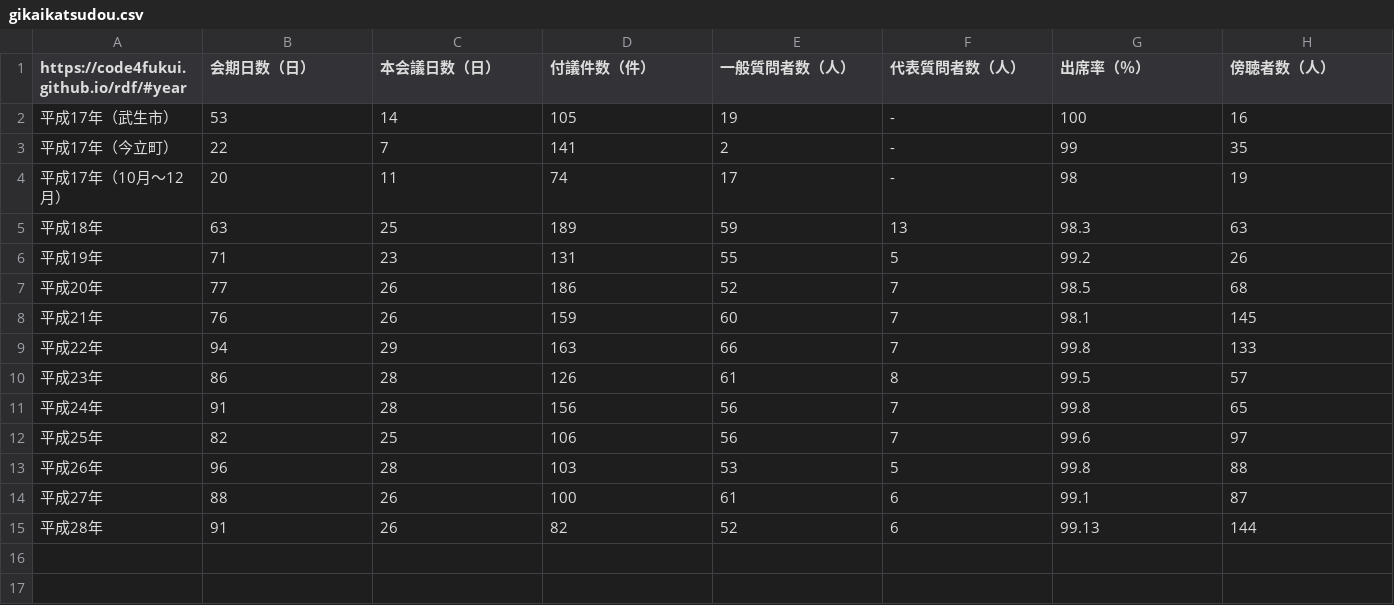
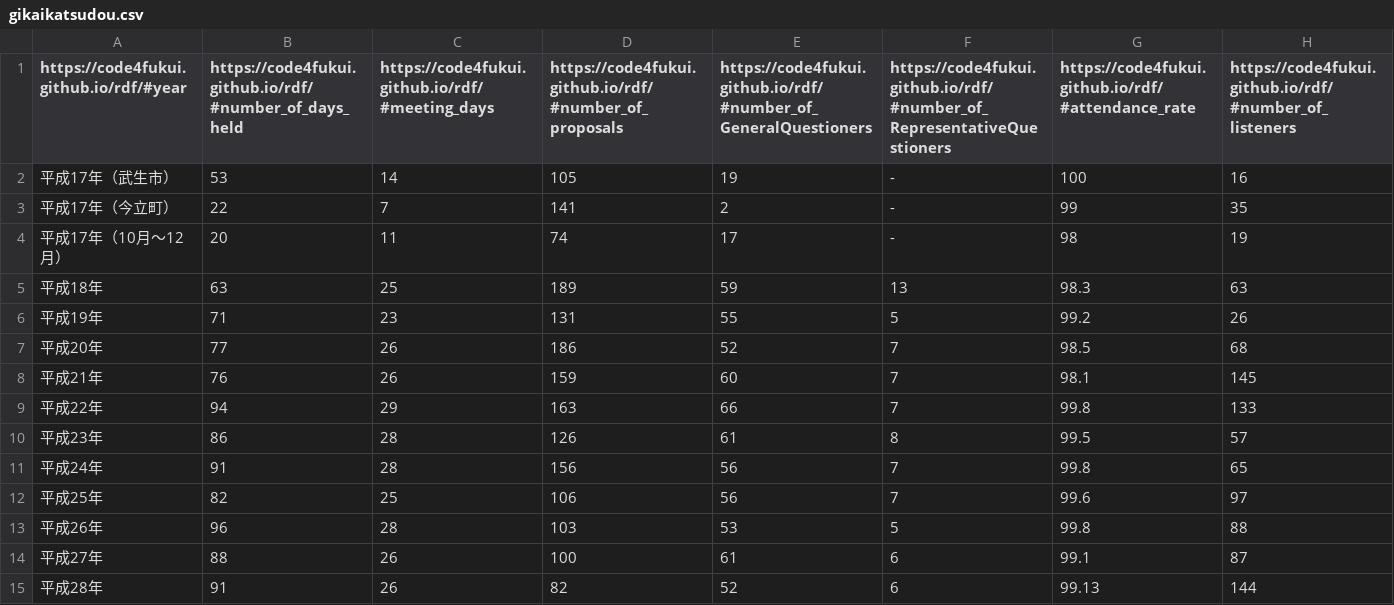
Before and after one commit to Mutsumi-Takeuchi/opendata, a CSV file: gikaikatsudou.csv, drawn as a sheet.

```diff
--- a/gikaikatsudou.csv
+++ b/gikaikatsudou.csv
@@ -1,2 +1,2 @@
-https://code4fukui.github.io/rdf/#year,会期日数（日）,本会議日数（日）,付議件数（件）,一般質問者数（人）,代表質問者数（人）,出席率（％）,傍聴者数（人）
+https://code4fukui.github.io/rdf/#year,https://code4fukui.github.io/rdf/#number_of_days_held,https://code4fukui.github.io/rdf/#meeting_days,https://code4fukui.github.io/rdf/#number_of_proposals,https://code4fukui.github.io/rdf/#number_of_GeneralQuestioners,https://code4fukui.github.io/rdf/#number_of_RepresentativeQuestioners,https://code4fukui.github.io/rdf/#attendance_rate,https://code4fukui.github.io/rdf/#number_of_listeners
 平成17年（武生市）,53,14,105,19,-,100,16
```
Also changed, not shown: 00shisetsu.csv, 1103toukeinenkan.csv, 1 other file.
